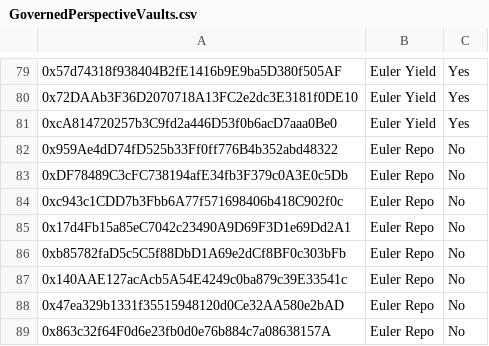
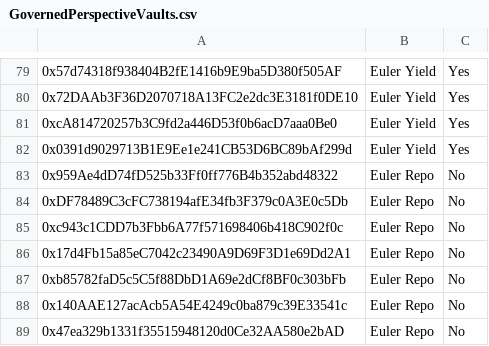
Before and after one commit to euler-xyz/evk-periphery, a CSV file: script/production/mainnet/governedPerspectiveVaults/GovernedPerspectiveVaults.csv, drawn as a sheet; only a part is shown, gaps mark what is left out; the shorter side is filled out with more unchanged rows; the diff names each change by its address in the sheet, - before the commit and + after, or states it on an @@ line.

Commit message:
feat: add PT-tUSDe to Yield

```diff
--- a/script/production/mainnet/governedPerspectiveVaults/GovernedPerspectiveVaults.csv
+++ b/script/production/mainnet/governedPerspectiveVaults/GovernedPerspectiveVaults.csv
+row 82: 0x0391d9029713B1E9Ee1e241CB53D6BC89bAf299d | Euler Yield | Yes
```
Also changed, not shown: 3 other files.
